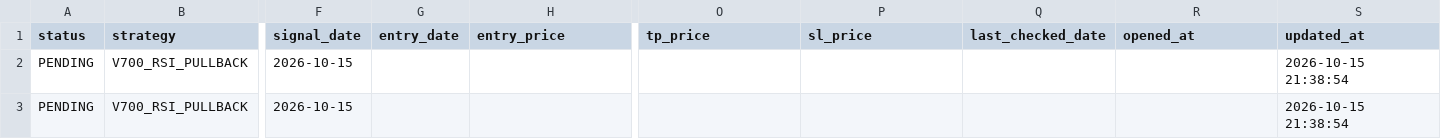
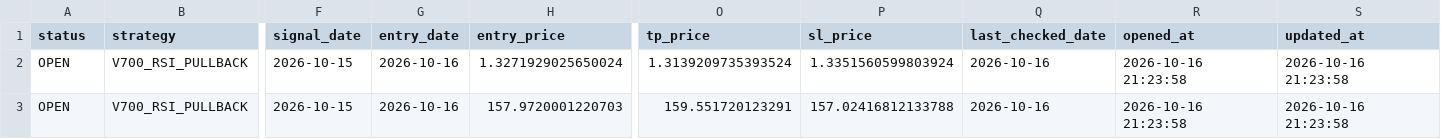
Before and after one commit to pengin01/Fx-Trade-System, a CSV file: fx_v811_positions.csv, drawn as a sheet; only a part is shown, gaps mark what is left out; the diff names each change by its address in the sheet, - before the commit and + after, or states it on an @@ line.

```diff
--- a/fx_v811_positions.csv
+++ b/fx_v811_positions.csv
-A2:A3 (status): PENDING
+A2:A3 (status): OPEN
-G2:G3 (entry_date): (empty)
+G2:G3 (entry_date): 2026-10-16
-H2 (entry_price): (empty)
+H2 (entry_price): 1.3271929025650024
-O2 (tp_price): (empty)
+O2 (tp_price): 1.3139209735393524
-P2 (sl_price): (empty)
+P2 (sl_price): 1.3351560599803924
-Q2:Q3 (last_checked_date): (empty)
+Q2:Q3 (last_checked_date): 2026-10-16
-R2:R3 (opened_at): (empty)
+R2:R3 (opened_at): 2026-10-16 21:23:58
-S2:S3 (updated_at): 2026-10-15 21:38:54
+S2:S3 (updated_at): 2026-10-16 21:23:58
-H3 (entry_price): (empty)
+H3 (entry_price): 157.9720001220703
-O3 (tp_price): (empty)
+O3 (tp_price): 159.551720123291
-P3 (sl_price): (empty)
+P3 (sl_price): 157.02416812133788
```
Also changed, not shown: fx_v811_equity.csv, fx_v812_signal_diagnostics.csv, 4 other files.
